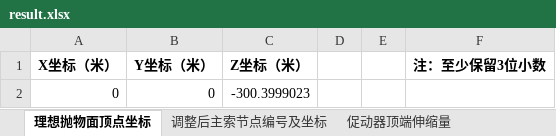
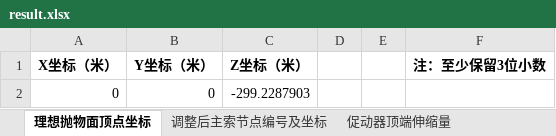
Before and after one commit to chiro2001/cumcm-a-2021, an Excel workbook: data/result.xlsx, sheet 理想抛物面顶点坐标, drawn as a sheet; values as stored, in another font and other column widths than the file's, no borders; the diff names each change by its address in the sheet, - before the commit and + after, or states it on an @@ line.

```diff
--- a/data/result.xlsx (sheet 理想抛物面顶点坐标)
+++ b/data/result.xlsx (sheet 理想抛物面顶点坐标)
-C2 (Z坐标（米）): -300.3999023
+C2 (Z坐标（米）): -299.2287903
```
Also changed, not shown: 3 other files.
